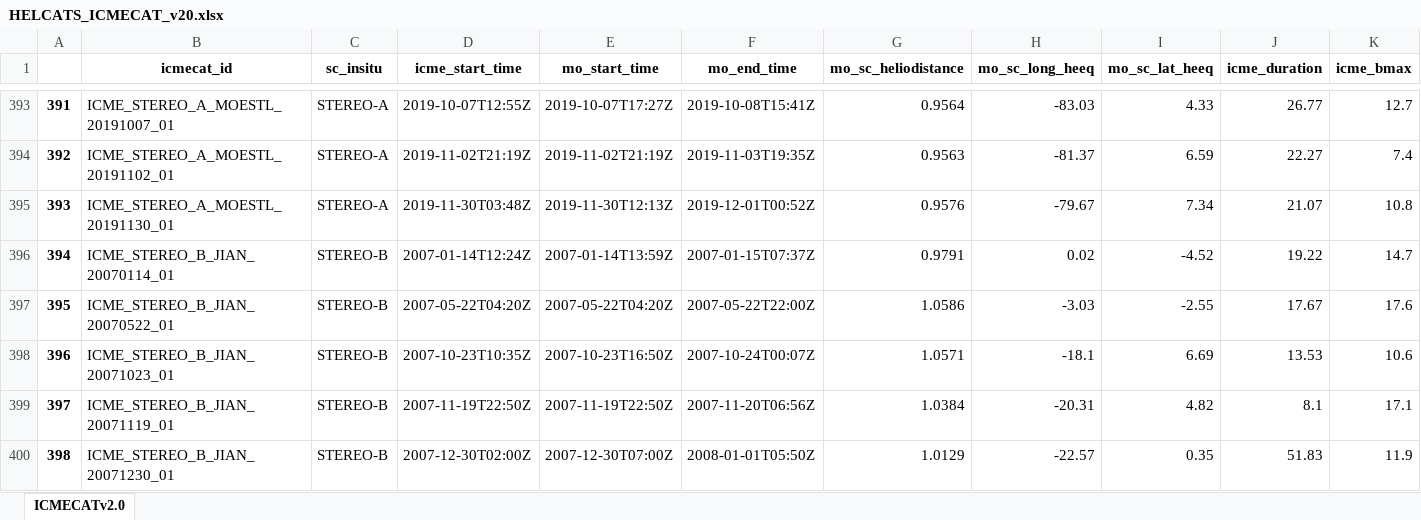
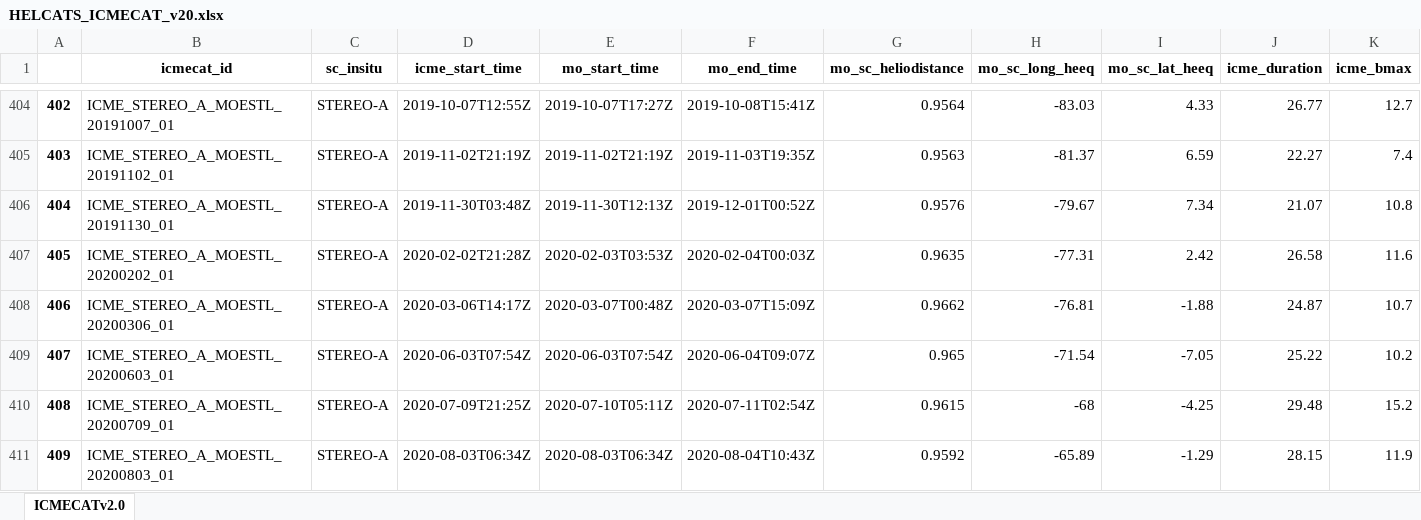
Before and after one commit to cmoestl/heliocats, an Excel workbook: icmecat/HELCATS_ICMECAT_v20.xlsx, sheet ICMECATv2.0, drawn as a sheet; only a part is shown, gaps mark what is left out; the shorter side is filled out with more unchanged rows; values as stored, in another font and other column widths than the file's, no borders; rows hold the shown columns only; the diff covers the shown part only; the diff names each change by its address in the sheet, - before the commit and + after, or states it on an @@ line.

Commit message:
icmecat update

```diff
--- a/icmecat/HELCATS_ICMECAT_v20.xlsx (sheet ICMECATv2.0)
+++ b/icmecat/HELCATS_ICMECAT_v20.xlsx (sheet ICMECATv2.0)
@@ column A renumbered from row 14 down @@
+row 407: 405 | ICME_STEREO_A_MOESTL_20200202_01 | STEREO-A | 2020-02-02T21:28Z | 2020-02-03T03:53Z | 2020-02-04T00:03Z | 0.9635 | -77.31 | 2.42 | 26.58 | 11.6
+row 408: 406 | ICME_STEREO_A_MOESTL_20200306_01 | STEREO-A | 2020-03-06T14:17Z | 2020-03-07T00:48Z | 2020-03-07T15:09Z | 0.9662 | -76.81 | -1.88 | 24.87 | 10.7
+row 409: 407 | ICME_STEREO_A_MOESTL_20200603_01 | STEREO-A | 2020-06-03T07:54Z | 2020-06-03T07:54Z | 2020-06-04T09:07Z | 0.965 | -71.54 | -7.05 | 25.22 | 10.2
+row 410: 408 | ICME_STEREO_A_MOESTL_20200709_01 | STEREO-A | 2020-07-09T21:25Z | 2020-07-10T05:11Z | 2020-07-11T02:54Z | 0.9615 | -68 | -4.25 | 29.48 | 15.2
+row 411: 409 | ICME_STEREO_A_MOESTL_20200803_01 | STEREO-A | 2020-08-03T06:34Z | 2020-08-03T06:34Z | 2020-08-04T10:43Z | 0.9592 | -65.89 | -1.29 | 28.15 | 11.9
```
Also changed, not shown: 16 added rows and 9 edited cells elsewhere in this sheet, icmecat/HELCATS_ICMECAT_v20_master.xlsx, 18 other files.
